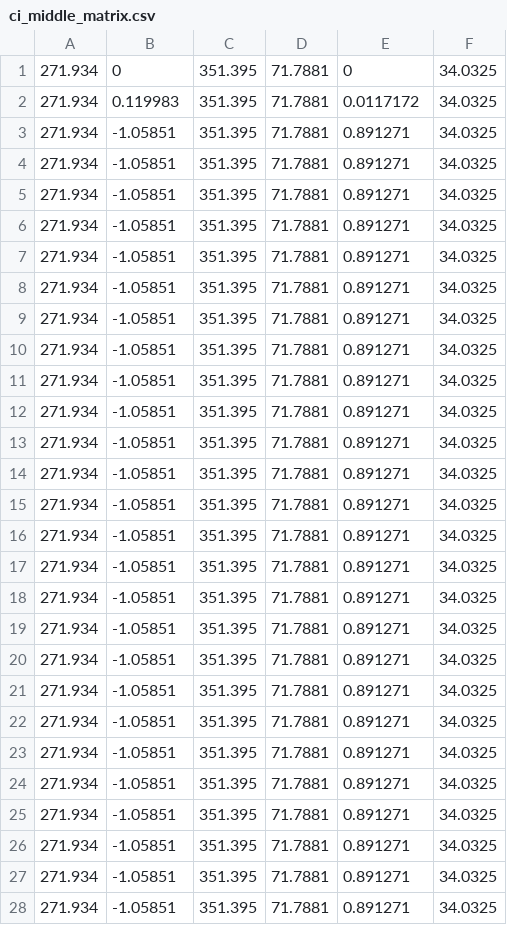
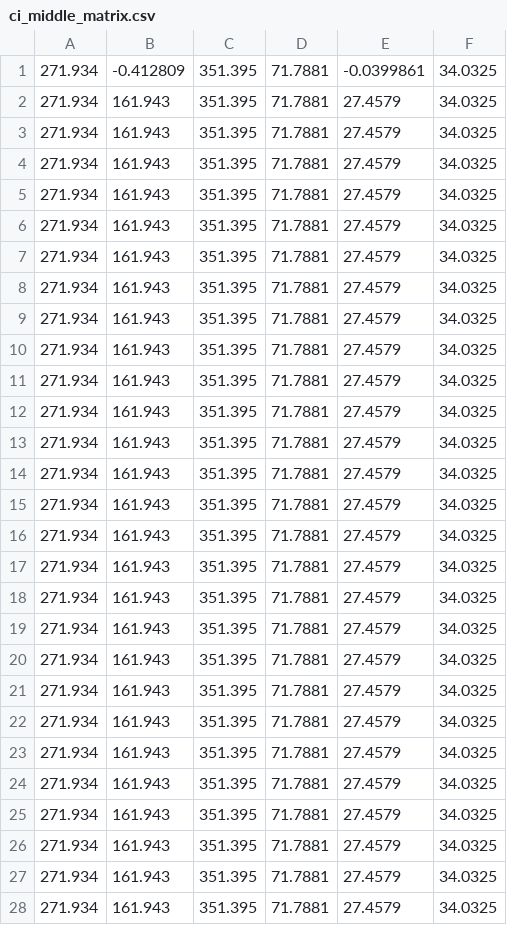
Before and after one commit to userseSE/MSRE-BC-1D, a CSV file: dataset/ci_middle_matrix.csv, drawn as a sheet; only a part is shown; the diff covers the shown part only.

```diff
--- a/dataset/ci_middle_matrix.csv
+++ b/dataset/ci_middle_matrix.csv
@@ -1,28 +1,28 @@
-271.934,0,351.395,71.7881,0,34.0325
-271.934,0.119983,351.395,71.7881,0.0117172,34.0325
-271.934,-1.05851,351.395,71.7881,0.891271,34.0325
-271.934,-1.05851,351.395,71.7881,0.891271,34.0325
-271.934,-1.05851,351.395,71.7881,0.891271,34.0325
-271.934,-1.05851,351.395,71.7881,0.891271,34.0325
-271.934,-1.05851,351.395,71.7881,0.891271,34.0325
-271.934,-1.05851,351.395,71.7881,0.891271,34.0325
-271.934,-1.05851,351.395,71.7881,0.891271,34.0325
-271.934,-1.05851,351.395,71.7881,0.891271,34.0325
-271.934,-1.05851,351.395,71.7881,0.891271,34.0325
-271.934,-1.05851,351.395,71.7881,0.891271,34.0325
-271.934,-1.05851,351.395,71.7881,0.891271,34.0325
-271.934,-1.05851,351.395,71.7881,0.891271,34.0325
-271.934,-1.05851,351.395,71.7881,0.891271,34.0325
-271.934,-1.05851,351.395,71.7881,0.891271,34.0325
-271.934,-1.05851,351.395,71.7881,0.891271,34.0325
-271.934,-1.05851,351.395,71.7881,0.891271,34.0325
-271.934,-1.05851,351.395,71.7881,0.891271,34.0325
-271.934,-1.05851,351.395,71.7881,0.891271,34.0325
-271.934,-1.05851,351.395,71.7881,0.891271,34.0325
-271.934,-1.05851,351.395,71.7881,0.891271,34.0325
-271.934,-1.05851,351.395,71.7881,0.891271,34.0325
-271.934,-1.05851,351.395,71.7881,0.891271,34.0325
-271.934,-1.05851,351.395,71.7881,0.891271,34.0325
-271.934,-1.05851,351.395,71.7881,0.891271,34.0325
-271.934,-1.05851,351.395,71.7881,0.891271,34.0325
-271.934,-1.05851,351.395,71.7881,0.891271,34.0325
+271.934,-0.412809,351.395,71.7881,-0.0399861,34.0325
+271.934,161.943,351.395,71.7881,27.4579,34.0325
+271.934,161.943,351.395,71.7881,27.4579,34.0325
+271.934,161.943,351.395,71.7881,27.4579,34.0325
+271.934,161.943,351.395,71.7881,27.4579,34.0325
+271.934,161.943,351.395,71.7881,27.4579,34.0325
+271.934,161.943,351.395,71.7881,27.4579,34.0325
+271.934,161.943,351.395,71.7881,27.4579,34.0325
+271.934,161.943,351.395,71.7881,27.4579,34.0325
+271.934,161.943,351.395,71.7881,27.4579,34.0325
+271.934,161.943,351.395,71.7881,27.4579,34.0325
+271.934,161.943,351.395,71.7881,27.4579,34.0325
+271.934,161.943,351.395,71.7881,27.4579,34.0325
+271.934,161.943,351.395,71.7881,27.4579,34.0325
+271.934,161.943,351.395,71.7881,27.4579,34.0325
+271.934,161.943,351.395,71.7881,27.4579,34.0325
+271.934,161.943,351.395,71.7881,27.4579,34.0325
+271.934,161.943,351.395,71.7881,27.4579,34.0325
+271.934,161.943,351.395,71.7881,27.4579,34.0325
+271.934,161.943,351.395,71.7881,27.4579,34.0325
+271.934,161.943,351.395,71.7881,27.4579,34.0325
+271.934,161.943,351.395,71.7881,27.4579,34.0325
+271.934,161.943,351.395,71.7881,27.4579,34.0325
+271.934,161.943,351.395,71.7881,27.4579,34.0325
+271.934,161.943,351.395,71.7881,27.4579,34.0325
+271.934,161.943,351.395,71.7881,27.4579,34.0325
+271.934,161.943,351.395,71.7881,27.4579,34.0325
+271.934,161.943,351.395,71.7881,27.4579,34.0325
```
Also changed, not shown: 144 edited cells elsewhere in this file, dataset/ci.csv, dataset/phi.csv, 23 other files.
